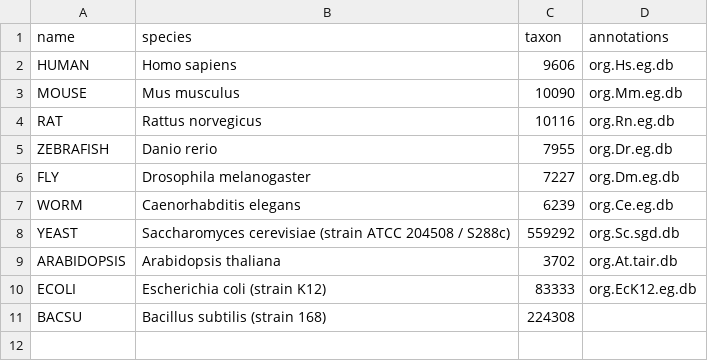
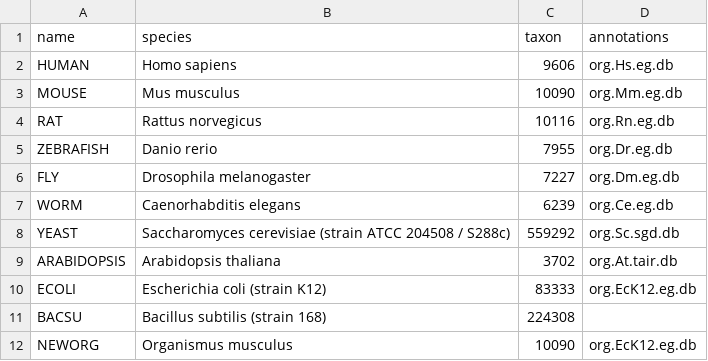
Before and after one commit to J-81/demo-staging, a CSV file: RNAseq/organisms.csv, drawn as a sheet; the diff names each change by its address in the sheet, - before the commit and + after, or states it on an @@ line.

Commit message:
Robustness change 1

```diff
--- a/RNAseq/organisms.csv
+++ b/RNAseq/organisms.csv
+row 12: NEWORG | Organismus musculus | 10090 | org.EcK12.eg.db
```
